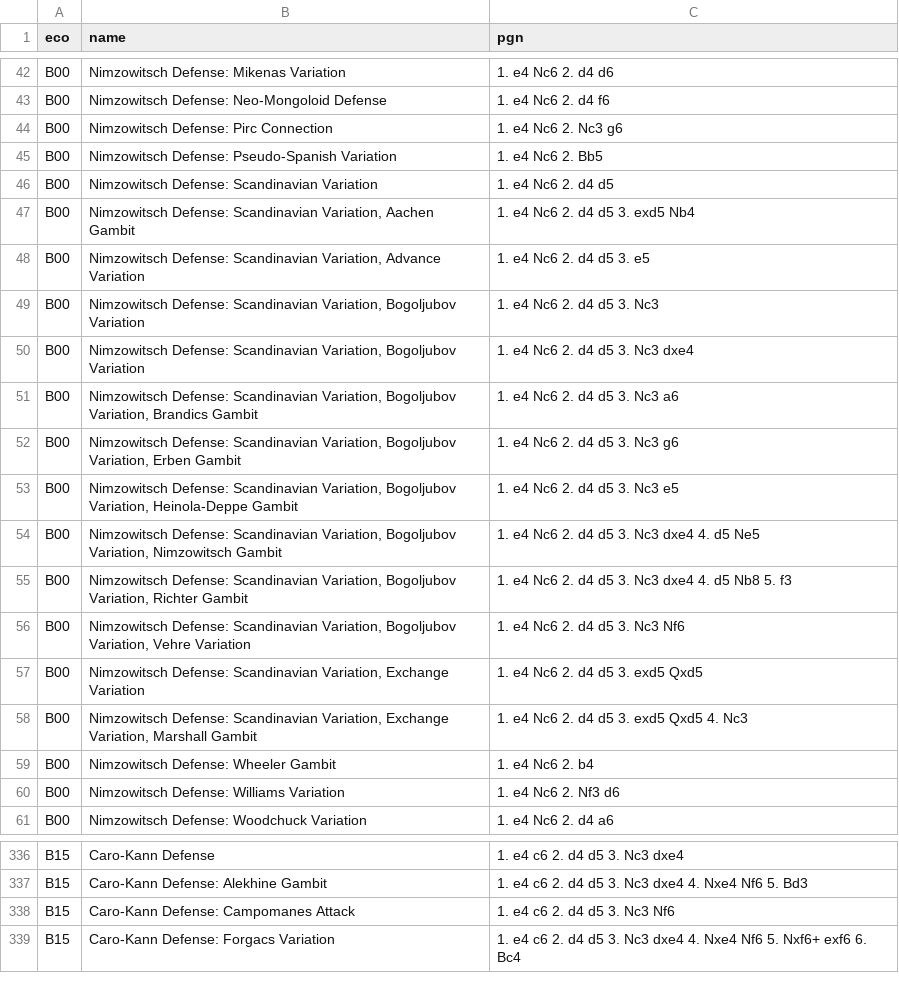
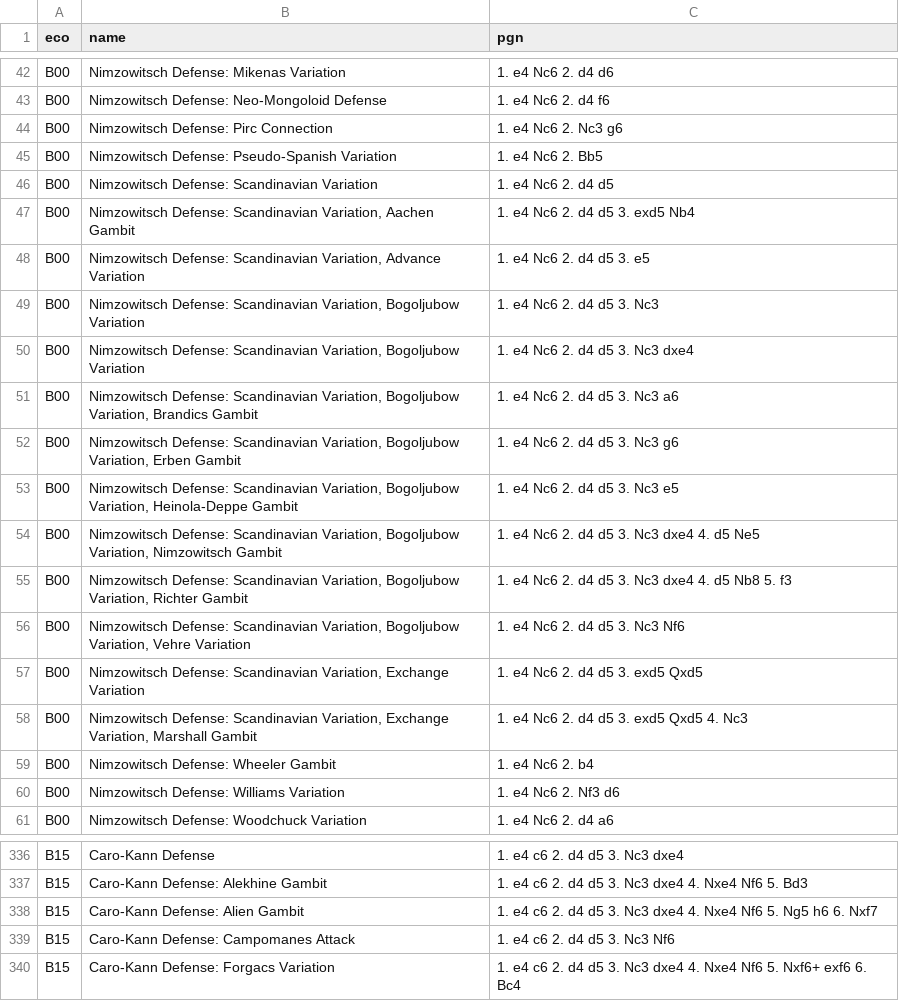
Before and after one commit to mikeb26/chesstools, a TSV file: eco/b.tsv, drawn as a sheet; only a part is shown, gaps mark what is left out.

```diff
--- a/eco/b.tsv
+++ b/eco/b.tsv
@@ -48,10 +48,10 @@ B00	Nimzowitsch Defense: Scandinavian Variation, Aachen Gambit	1. e4 Nc6 2. d4 d
 B00	Nimzowitsch Defense: Scandinavian Variation, Advance Variation	1. e4 Nc6 2. d4 d5 3. e5
-B00	Nimzowitsch Defense: Scandinavian Variation, Bogoljubov Variation	1. e4 Nc6 2. d4 d5 3. Nc3
-B00	Nimzowitsch Defense: Scandinavian Variation, Bogoljubov Variation	1. e4 Nc6 2. d4 d5 3. Nc3 dxe4
-B00	Nimzowitsch Defense: Scandinavian Variation, Bogoljubov Variation, Brandics Gambit	1. e4 Nc6 2. d4 d5 3. Nc3 a6
-B00	Nimzowitsch Defense: Scandinavian Variation, Bogoljubov Variation, Erben Gambit	1. e4 Nc6 2. d4 d5 3. Nc3 g6
-B00	Nimzowitsch Defense: Scandinavian Variation, Bogoljubov Variation, Heinola-Deppe Gambit	1. e4 Nc6 2. d4 d5 3. Nc3 e5
-B00	Nimzowitsch Defense: Scandinavian Variation, Bogoljubov Variation, Nimzowitsch Gambit	1. e4 Nc6 2. d4 d5 3. Nc3 dxe4 4. d5 Ne5
-B00	Nimzowitsch Defense: Scandinavian Variation, Bogoljubov Variation, Richter Gambit	1. e4 Nc6 2. d4 d5 3. Nc3 dxe4 4. d5 Nb8 5. f3
-B00	Nimzowitsch Defense: Scandinavian Variation, Bogoljubov Variation, Vehre Variation	1. e4 Nc6 2. d4 d5 3. Nc3 Nf6
+B00	Nimzowitsch Defense: Scandinavian Variation, Bogoljubow Variation	1. e4 Nc6 2. d4 d5 3. Nc3
+B00	Nimzowitsch Defense: Scandinavian Variation, Bogoljubow Variation	1. e4 Nc6 2. d4 d5 3. Nc3 dxe4
+B00	Nimzowitsch Defense: Scandinavian Variation, Bogoljubow Variation, Brandics Gambit	1. e4 Nc6 2. d4 d5 3. Nc3 a6
+B00	Nimzowitsch Defense: Scandinavian Variation, Bogoljubow Variation, Erben Gambit	1. e4 Nc6 2. d4 d5 3. Nc3 g6
+B00	Nimzowitsch Defense: Scandinavian Variation, Bogoljubow Variation, Heinola-Deppe Gambit	1. e4 Nc6 2. d4 d5 3. Nc3 e5
+B00	Nimzowitsch Defense: Scandinavian Variation, Bogoljubow Variation, Nimzowitsch Gambit	1. e4 Nc6 2. d4 d5 3. Nc3 dxe4 4. d5 Ne5
+B00	Nimzowitsch Defense: Scandinavian Variation, Bogoljubow Variation, Richter Gambit	1. e4 Nc6 2. d4 d5 3. Nc3 dxe4 4. d5 Nb8 5. f3
+B00	Nimzowitsch Defense: Scandinavian Variation, Bogoljubow Variation, Vehre Variation	1. e4 Nc6 2. d4 d5 3. Nc3 Nf6
 B00	Nimzowitsch Defense: Scandinavian Variation, Exchange Variation	1. e4 Nc6 2. d4 d5 3. exd5 Qxd5
@@ -337,2 +337,3 @@ B15	Caro-Kann Defense	1. e4 c6 2. d4 d5 3. Nc3 dxe4
 B15	Caro-Kann Defense: Alekhine Gambit	1. e4 c6 2. d4 d5 3. Nc3 dxe4 4. Nxe4 Nf6 5. Bd3
+B15	Caro-Kann Defense: Alien Gambit	1. e4 c6 2. d4 d5 3. Nc3 dxe4 4. Nxe4 Nf6 5. Ng5 h6 6. Nxf7
 B15	Caro-Kann Defense: Campomanes Attack	1. e4 c6 2. d4 d5 3. Nc3 Nf6
```
Also changed, not shown: eco/a.tsv, eco/all.tsv, 4 other files.
